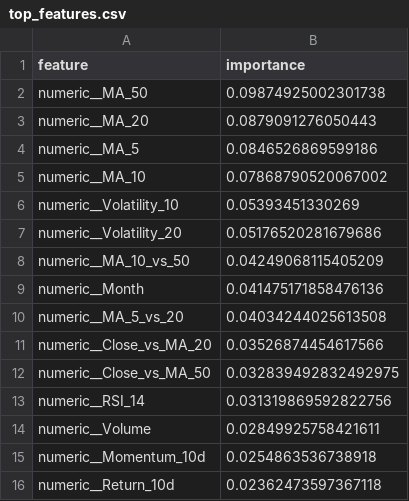
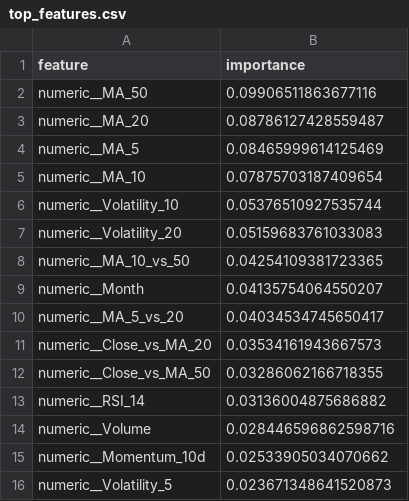
Before and after one commit to batyrrasulov/swe452_mlops, a CSV file: artifacts/latest/top_features.csv, drawn as a sheet.

Commit message:
Update model performance metrics and feature importances
- Updated the test balanced accuracy in summary.txt from 0.5581 to 0.5605.
- Adjusted feature importances in top_features.csv, reflecting new values for several features, including MA_50, MA_20, and added Volatility_5.

```diff
--- a/artifacts/latest/top_features.csv
+++ b/artifacts/latest/top_features.csv
@@ -1,16 +1,16 @@
 feature,importance
-numeric__MA_50,0.09874925002301738
-numeric__MA_20,0.0879091276050443
-numeric__MA_5,0.0846526869599186
-numeric__MA_10,0.07868790520067002
-numeric__Volatility_10,0.05393451330269
-numeric__Volatility_20,0.05176520281679686
-numeric__MA_10_vs_50,0.04249068115405209
-numeric__Month,0.041475171858476136
-numeric__MA_5_vs_20,0.04034244025613508
-numeric__Close_vs_MA_20,0.03526874454617566
-numeric__Close_vs_MA_50,0.032839492832492975
-numeric__RSI_14,0.031319869592822756
-numeric__Volume,0.02849925758421611
-numeric__Momentum_10d,0.0254863536738918
-numeric__Return_10d,0.02362473597367118
+numeric__MA_50,0.09906511863677116
+numeric__MA_20,0.08786127428559487
+numeric__MA_5,0.08465999614125469
+numeric__MA_10,0.07875703187409654
+numeric__Volatility_10,0.05376510927535744
+numeric__Volatility_20,0.05159683761033083
+numeric__MA_10_vs_50,0.04254109381723365
+numeric__Month,0.04135754064550207
+numeric__MA_5_vs_20,0.04034534745650417
+numeric__Close_vs_MA_20,0.03534161943667573
+numeric__Close_vs_MA_50,0.03286062166718355
+numeric__RSI_14,0.03136004875686882
+numeric__Volume,0.028446596862598716
+numeric__Momentum_10d,0.02533905034070662
+numeric__Volatility_5,0.023671348641520873
```
Also changed, not shown: artifacts/latest/benchmark_summary.csv, artifacts/latest/predictions.csv, 10 other files.
